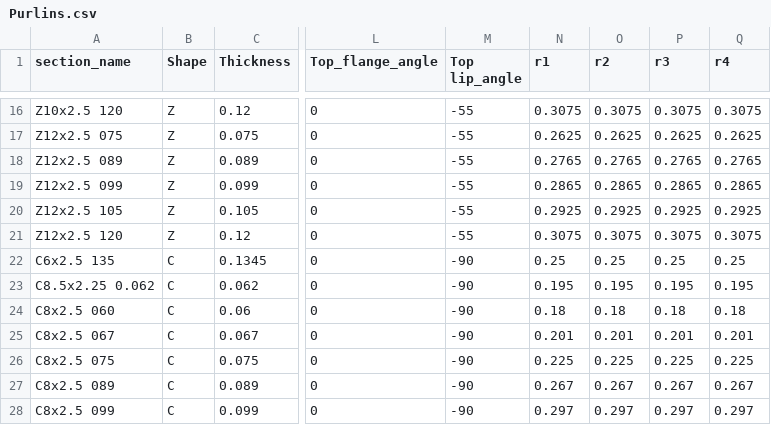
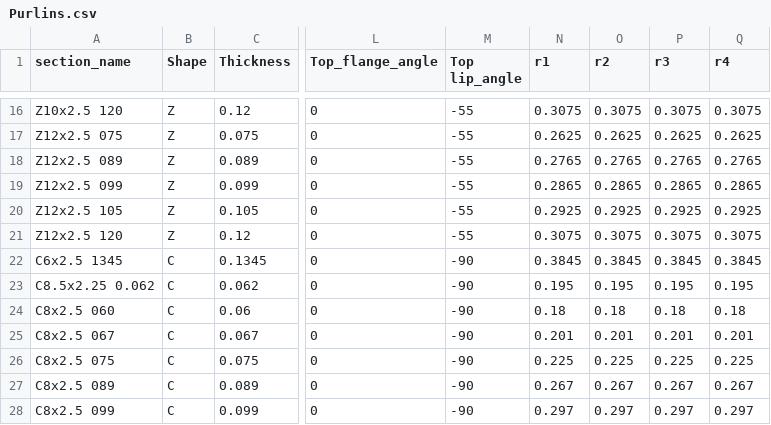
Before and after one commit to runtosolve/RoofHugger.jl, a CSV file: database/Purlins.csv, drawn as a sheet; only a part is shown, gaps mark what is left out; the diff names each change by its address in the sheet, - before the commit and + after, or states it on an @@ line.

```diff
--- a/database/Purlins.csv
+++ b/database/Purlins.csv
-A22 (section_name): C6x2.5 135
+A22 (section_name): C6x2.5 1345
-N22 (r1): 0.25
+N22 (r1): 0.3845
-O22 (r2): 0.25
+O22 (r2): 0.3845
-P22 (r3): 0.25
+P22 (r3): 0.3845
-Q22 (r4): 0.25
+Q22 (r4): 0.3845
```
Also changed, not shown: 4 other files.
